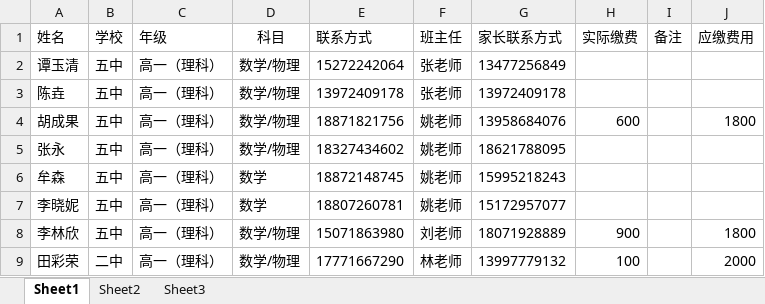
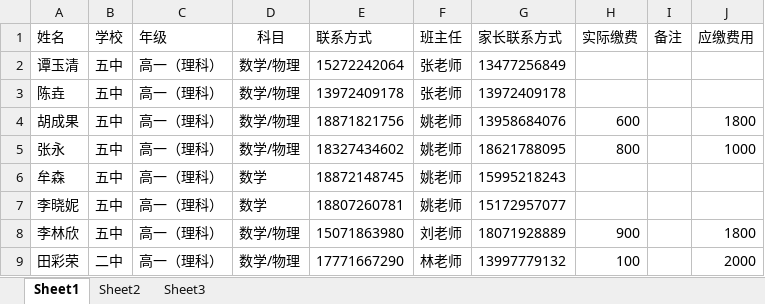
Before and after one commit to SolidFighter/edu_doc, an Excel workbook: 华晨培训第三期报名册.xlsx, sheet Sheet1, drawn as a sheet; values as stored, in another font and other column widths than the file's, no borders; the diff names each change by its address in the sheet, - before the commit and + after, or states it on an @@ line.

```diff
--- a/华晨培训第三期报名册.xlsx (sheet Sheet1)
+++ b/华晨培训第三期报名册.xlsx (sheet Sheet1)
-H5 (实际缴费): (empty)
+H5 (实际缴费): 800
-J5 (应缴费用): (empty)
+J5 (应缴费用): 1000
```
Also changed, not shown: 4 other files.
